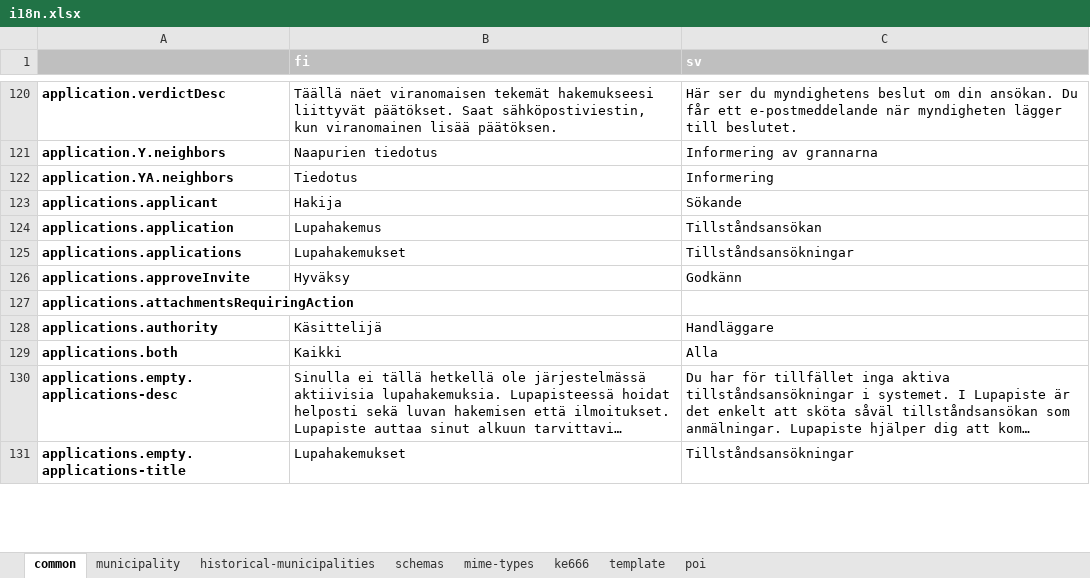
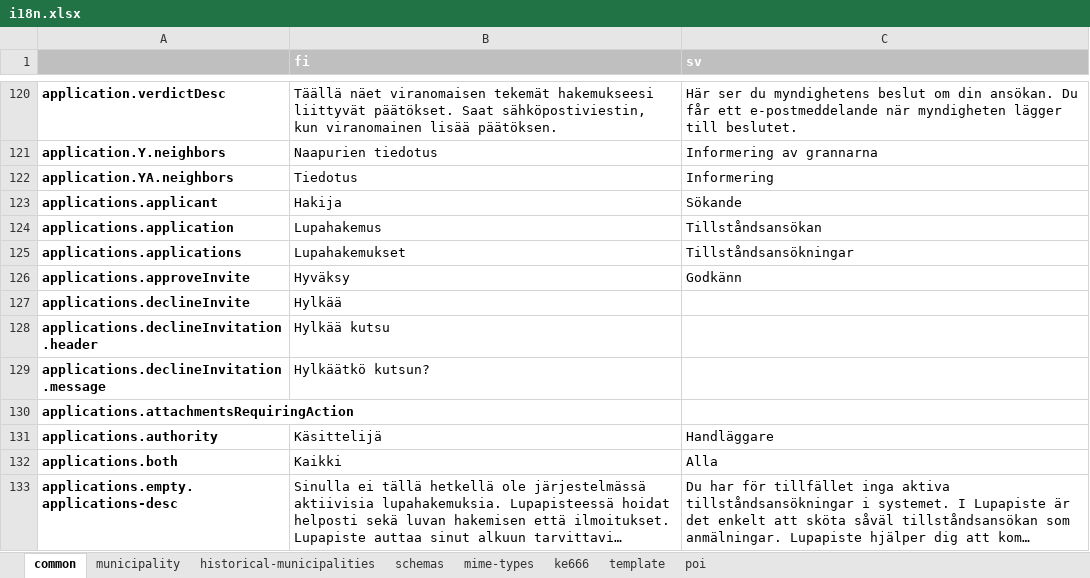
Before and after one commit to lupapiste/lupapiste, an Excel workbook: resources/i18n.xlsx, sheet common, drawn as a sheet; only a part is shown, gaps mark what is left out; the shorter side is filled out with more unchanged rows; long unchanged cells end in …; values as stored, in another font and other column widths than the file's, no borders; conditional formats not drawn; the diff names each change by its address in the sheet, - before the commit and + after, or states it on an @@ line.

Commit message:
Fix declineInvitaition localizations

```diff
--- a/resources/i18n.xlsx (sheet common)
+++ b/resources/i18n.xlsx (sheet common)
+row 127: applications.declineInvite | Hylkää
+row 128: applications.declineInvitation.header | Hylkää kutsu
+row 129: applications.declineInvitation.message | Hylkäätkö kutsun?
```
